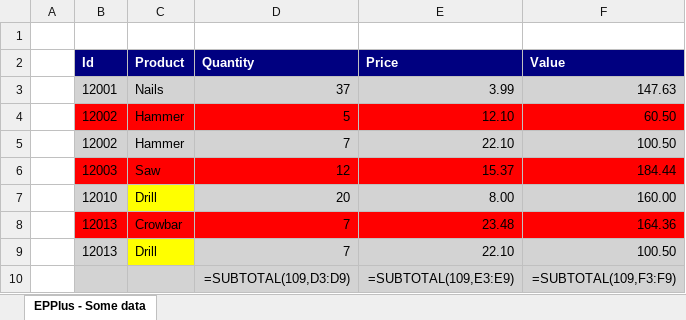
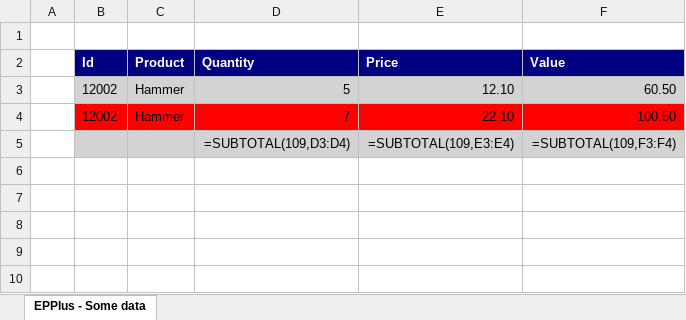
Before and after one commit to iAJTin/iExportEngine, an Excel workbook: source/samples/export/iTin.Export.Queries.SqlServerCeSample/output/sample9x/fromconfigfile/sample90-file.xlsx, sheet EPPlus - Some data, drawn as a sheet; values as stored, in another font and other column widths than the file's, no borders; formulas without a stored value are shown as written; removed rows and columns are numbered as before the commit, all else as after; the diff names each change by its address in the sheet, - before the commit and + after, or states it on an @@ line.

```diff
--- a/source/samples/export/iTin.Export.Queries.SqlServerCeSample/output/sample9x/fromconfigfile/sample90-file.xlsx (sheet EPPlus - Some data)
+++ b/source/samples/export/iTin.Export.Queries.SqlServerCeSample/output/sample9x/fromconfigfile/sample90-file.xlsx (sheet EPPlus - Some data)
-row 3:  | 12001 | Nails | 37 | 3.99 | 147.63
-B3:F3 fill: #FF0000
+B3:F3 fill: #D3D3D3
-B4:F4 fill: #D3D3D3
+B4:F4 fill: #FF0000
-row 6:  | 12003 | Saw | 12 | 15.37 | 184.44
-row 7:  | 12010 | Drill | 20 | 8.00 | 160.00
-row 8:  | 12013 | Crowbar | 7 | 23.48 | 164.36
-row 9:  | 12013 | Drill | 7 | 22.10 | 100.50
-D5 (Quantity): =SUBTOTAL(109,D3:D9)
+D5 (Quantity): =SUBTOTAL(109,D3:D4)
-E5 (Price): =SUBTOTAL(109,E3:E9)
+E5 (Price): =SUBTOTAL(109,E3:E4)
-F5 (Value): =SUBTOTAL(109,F3:F9)
+F5 (Value): =SUBTOTAL(109,F3:F4)
```
Also changed, not shown: source/samples/export/iTin.Export.Queries.SqlServerCeSample/output/sample9x/fromconfigfile/._sample90-file.xlsx, 13 other files.
